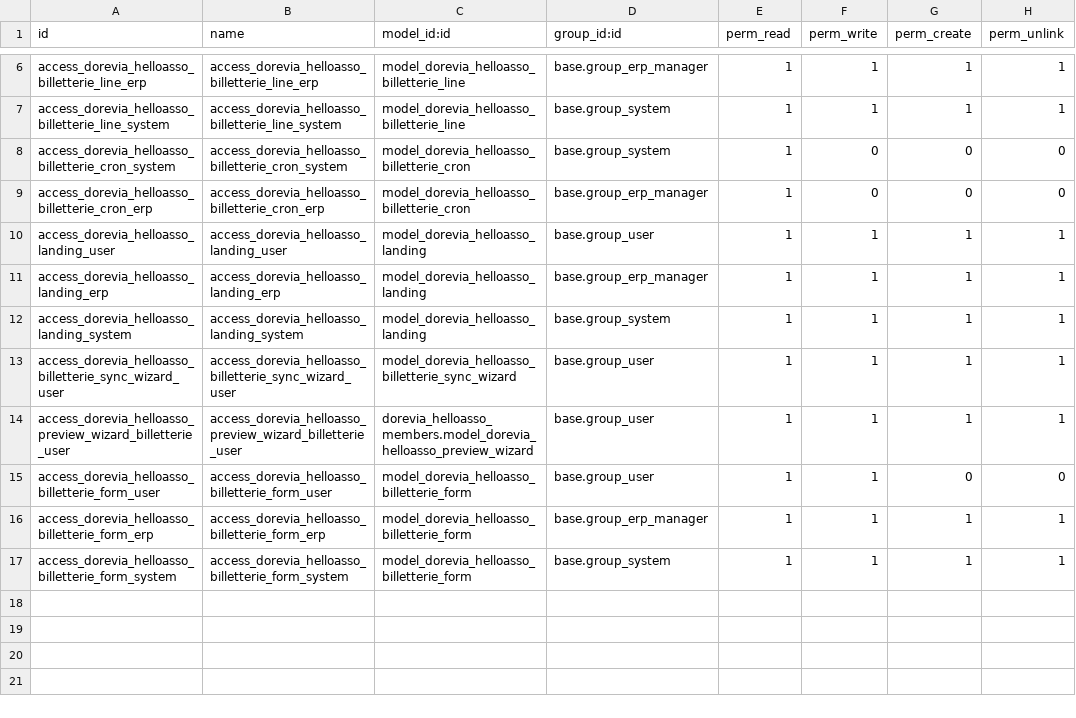
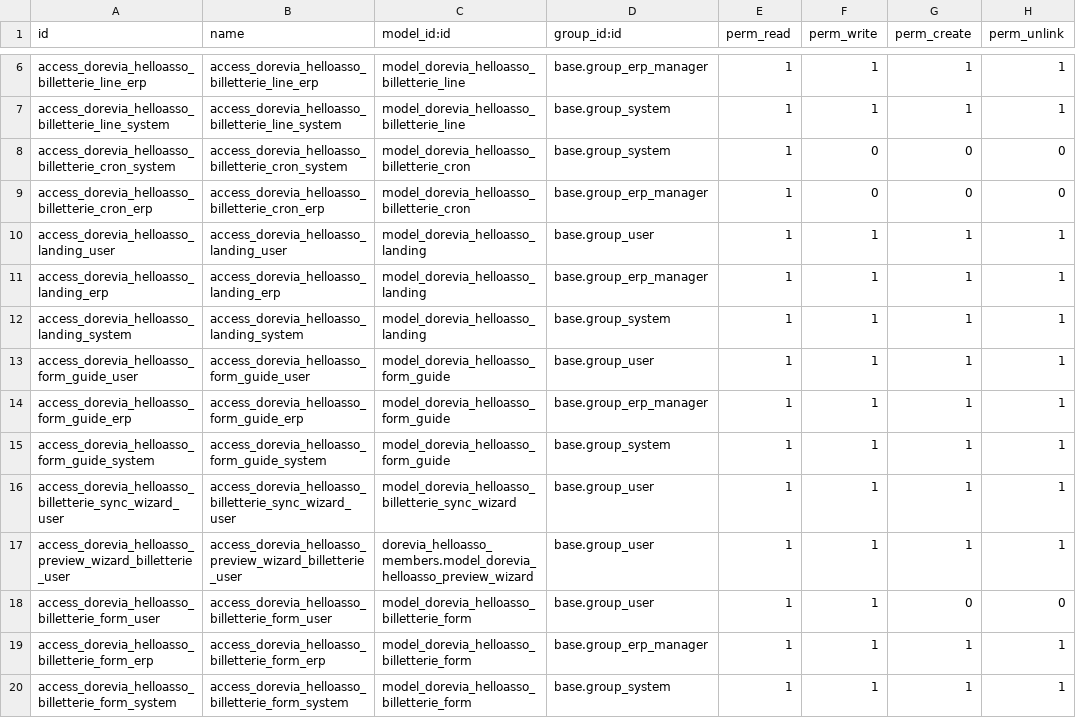
Before and after one commit to doreviateam/lynki, a CSV file: units/odoo/custom-addons/dorevia_helloasso_billetterie/security/ir.model.access.csv, drawn as a sheet; only a part is shown, gaps mark what is left out.

```diff
--- a/units/odoo/custom-addons/dorevia_helloasso_billetterie/security/ir.model.access.csv
+++ b/units/odoo/custom-addons/dorevia_helloasso_billetterie/security/ir.model.access.csv
@@ -12,2 +12,5 @@ access_dorevia_helloasso_landing_erp,access_dorevia_helloasso_landing_erp,model_
 access_dorevia_helloasso_landing_system,access_dorevia_helloasso_landing_system,model_dorevia_helloasso_landing,base.group_system,1,1,1,1
+access_dorevia_helloasso_form_guide_user,access_dorevia_helloasso_form_guide_user,model_dorevia_helloasso_form_guide,base.group_user,1,1,1,1
+access_dorevia_helloasso_form_guide_erp,access_dorevia_helloasso_form_guide_erp,model_dorevia_helloasso_form_guide,base.group_erp_manager,1,1,1,1
+access_dorevia_helloasso_form_guide_system,access_dorevia_helloasso_form_guide_system,model_dorevia_helloasso_form_guide,base.group_system,1,1,1,1
 access_dorevia_helloasso_billetterie_sync_wizard_user,access_dorevia_helloasso_billetterie_sync_wizard_user,model_dorevia_helloasso_billetterie_sync_wizard,base.group_user,1,1,1,1
```
Also changed, not shown: 6 other files.
